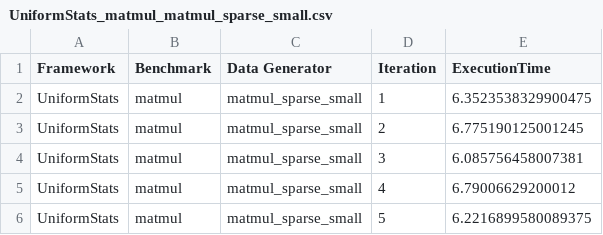
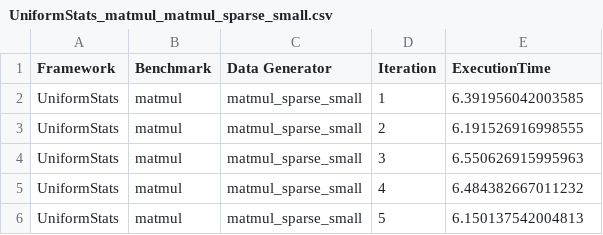
Before and after one commit to finch-tensor/finch-tensor-lite, a CSV file: results/UniformStats_matmul_matmul_sparse_small.csv, drawn as a sheet.

```diff
--- a/results/UniformStats_matmul_matmul_sparse_small.csv
+++ b/results/UniformStats_matmul_matmul_sparse_small.csv
@@ -1,6 +1,6 @@
 Framework,Benchmark,Data Generator,Iteration,ExecutionTime
-UniformStats,matmul,matmul_sparse_small,1,6.3523538329900475
-UniformStats,matmul,matmul_sparse_small,2,6.775190125001245
-UniformStats,matmul,matmul_sparse_small,3,6.085756458007381
-UniformStats,matmul,matmul_sparse_small,4,6.79006629200012
-UniformStats,matmul,matmul_sparse_small,5,6.2216899580089375
+UniformStats,matmul,matmul_sparse_small,1,6.391956042003585
+UniformStats,matmul,matmul_sparse_small,2,6.191526916998555
+UniformStats,matmul,matmul_sparse_small,3,6.550626915995963
+UniformStats,matmul,matmul_sparse_small,4,6.484382667011232
+UniformStats,matmul,matmul_sparse_small,5,6.150137542004813
```
Also changed, not shown: results/DCStats_matmul_matmul_sparse_small.csv, results/DatabaseStats_matmul_matmul_sparse_small.csv, 2 other files.
